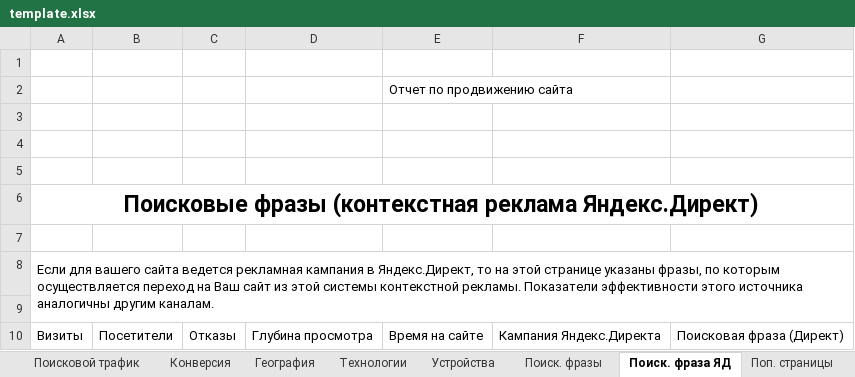
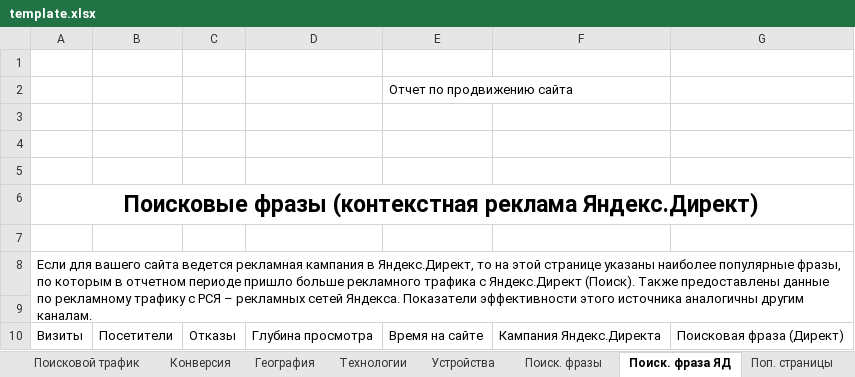
Before and after one commit to Lefaen/yaMetrik, an Excel workbook: template/template.xlsx, sheet Поиск. фраза ЯД, drawn as a sheet; values as stored, in another font and other column widths than the file's, no borders; charts and pictures and table styles not drawn; the diff names each change by its address in the sheet, - before the commit and + after, or states it on an @@ line.

Commit message:
текст template.xlsx

```diff
--- a/template/template.xlsx (sheet Поиск. фраза ЯД)
+++ b/template/template.xlsx (sheet Поиск. фраза ЯД)
-A8: …странице указаны фразы, по которым осуществляется переход на Ваш сайт из этой системы контекстной рекламы. Показатели эффективности…
+A8: …странице указаны наиболее популярные фразы, по которым в отчетном периоде пришло больше рекламного трафика с Яндекс.Директ (Поиск). Также предоставлены данные по рекламному трафику с РСЯ – рекламных сетей Яндекса. Показатели эффективности…
```
Also changed, not shown: sheet Трафик по месяцам, charts or pictures, 2 other files.
